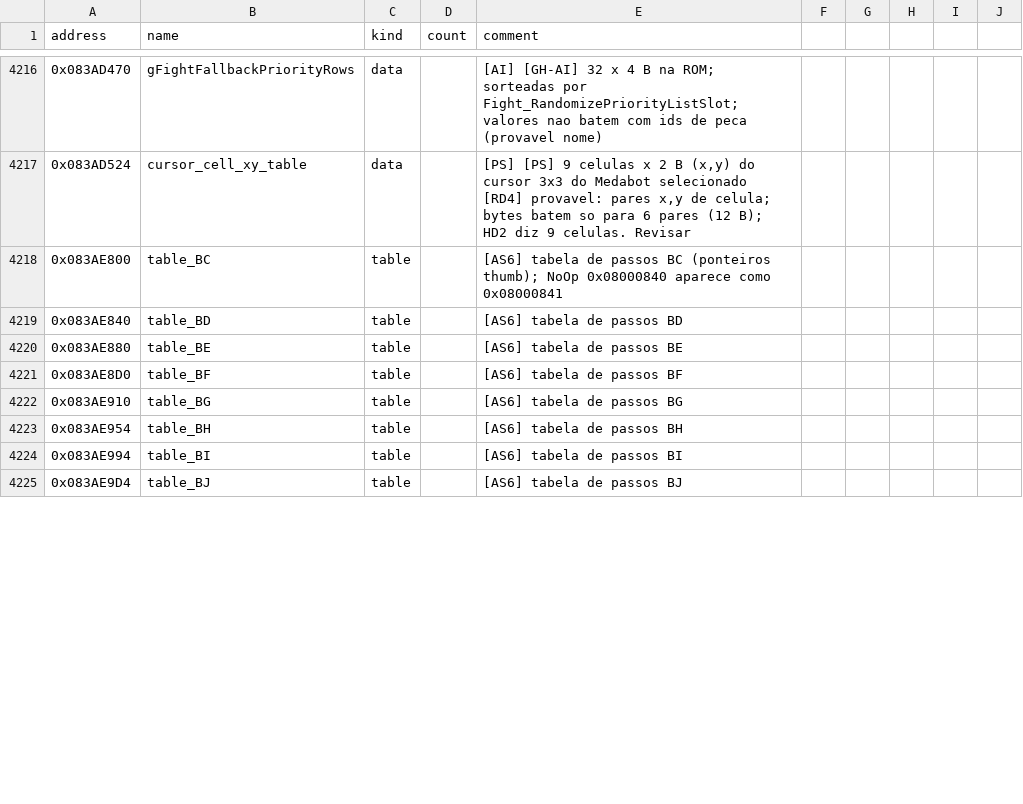
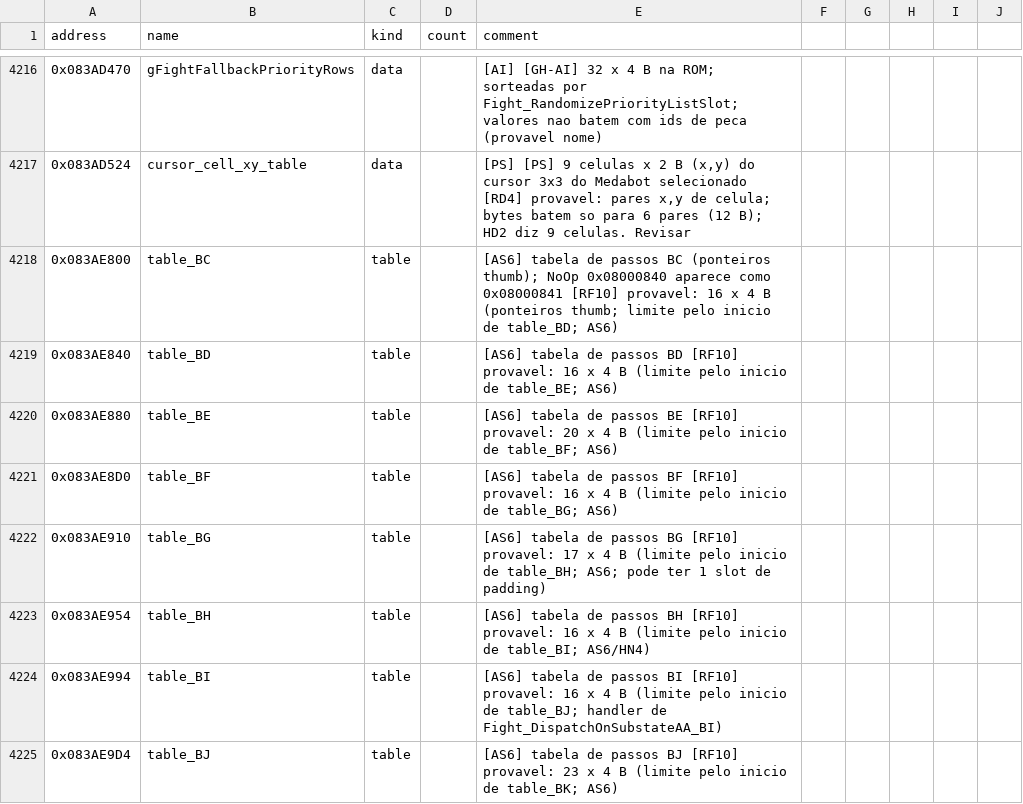
Before and after one commit to jvsdm/Medabots-Romhacking-Toolkit, a CSV file: re/symbols/mtbe.csv, drawn as a sheet; only a part is shown, gaps mark what is left out; the diff covers the shown part only.

```diff
--- a/re/symbols/mtbe.csv
+++ b/re/symbols/mtbe.csv
@@ -4217,9 +4217,9 @@ address,name,kind,count,comment
 0x083AD524,cursor_cell_xy_table,data,,"[PS] [PS] 9 celulas x 2 B (x,y) do cursor 3x3 do Medabot selecionado [RD4] provavel: pares x,y de celula; bytes batem so para 6 pares (12 B); HD2 diz 9 celulas. Revisar"
-0x083AE800,table_BC,table,,[AS6] tabela de passos BC (ponteiros thumb); NoOp 0x08000840 aparece como 0x08000841
-0x083AE840,table_BD,table,,[AS6] tabela de passos BD
-0x083AE880,table_BE,table,,[AS6] tabela de passos BE
-0x083AE8D0,table_BF,table,,[AS6] tabela de passos BF
-0x083AE910,table_BG,table,,[AS6] tabela de passos BG
-0x083AE954,table_BH,table,,[AS6] tabela de passos BH
-0x083AE994,table_BI,table,,[AS6] tabela de passos BI
-0x083AE9D4,table_BJ,table,,[AS6] tabela de passos BJ
+0x083AE800,table_BC,table,,[AS6] tabela de passos BC (ponteiros thumb); NoOp 0x08000840 aparece como 0x08000841 [RF10] provavel: 16 x 4 B (ponteiros thumb; limite pelo inicio de table_BD; AS6)
+0x083AE840,table_BD,table,,[AS6] tabela de passos BD [RF10] provavel: 16 x 4 B (limite pelo inicio de table_BE; AS6)
+0x083AE880,table_BE,table,,[AS6] tabela de passos BE [RF10] provavel: 20 x 4 B (limite pelo inicio de table_BF; AS6)
+0x083AE8D0,table_BF,table,,[AS6] tabela de passos BF [RF10] provavel: 16 x 4 B (limite pelo inicio de table_BG; AS6)
+0x083AE910,table_BG,table,,[AS6] tabela de passos BG [RF10] provavel: 17 x 4 B (limite pelo inicio de table_BH; AS6; pode ter 1 slot de padding)
+0x083AE954,table_BH,table,,[AS6] tabela de passos BH [RF10] provavel: 16 x 4 B (limite pelo inicio de table_BI; AS6/HN4)
+0x083AE994,table_BI,table,,[AS6] tabela de passos BI [RF10] provavel: 16 x 4 B (limite pelo inicio de table_BJ; handler de Fight_DispatchOnSubstateAA_BI)
+0x083AE9D4,table_BJ,table,,[AS6] tabela de passos BJ [RF10] provavel: 23 x 4 B (limite pelo inicio de table_BK; AS6)
```
Also changed, not shown: 42 edited cells elsewhere in this file, re/ghidra/medabots_sync.tsv, 7 other files.
